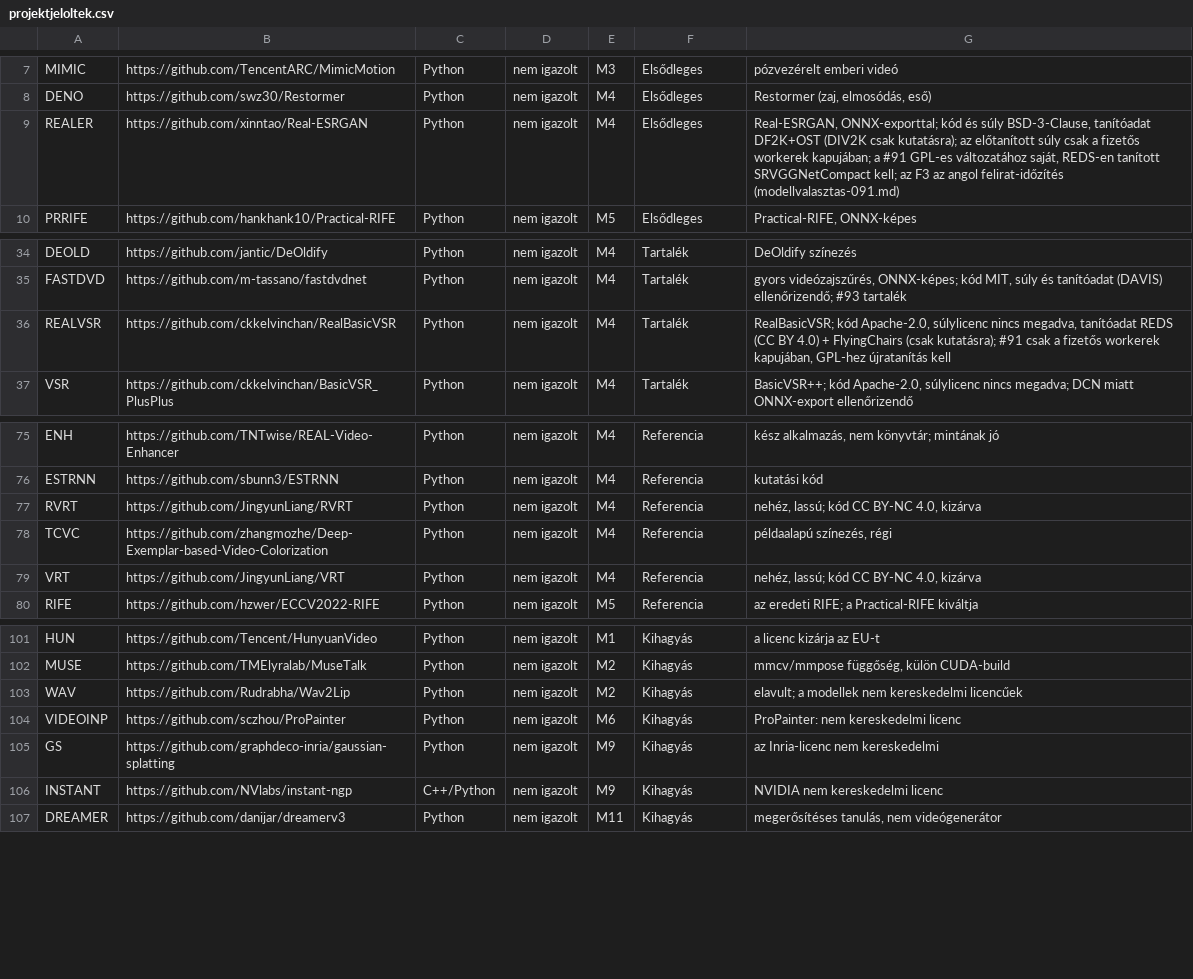
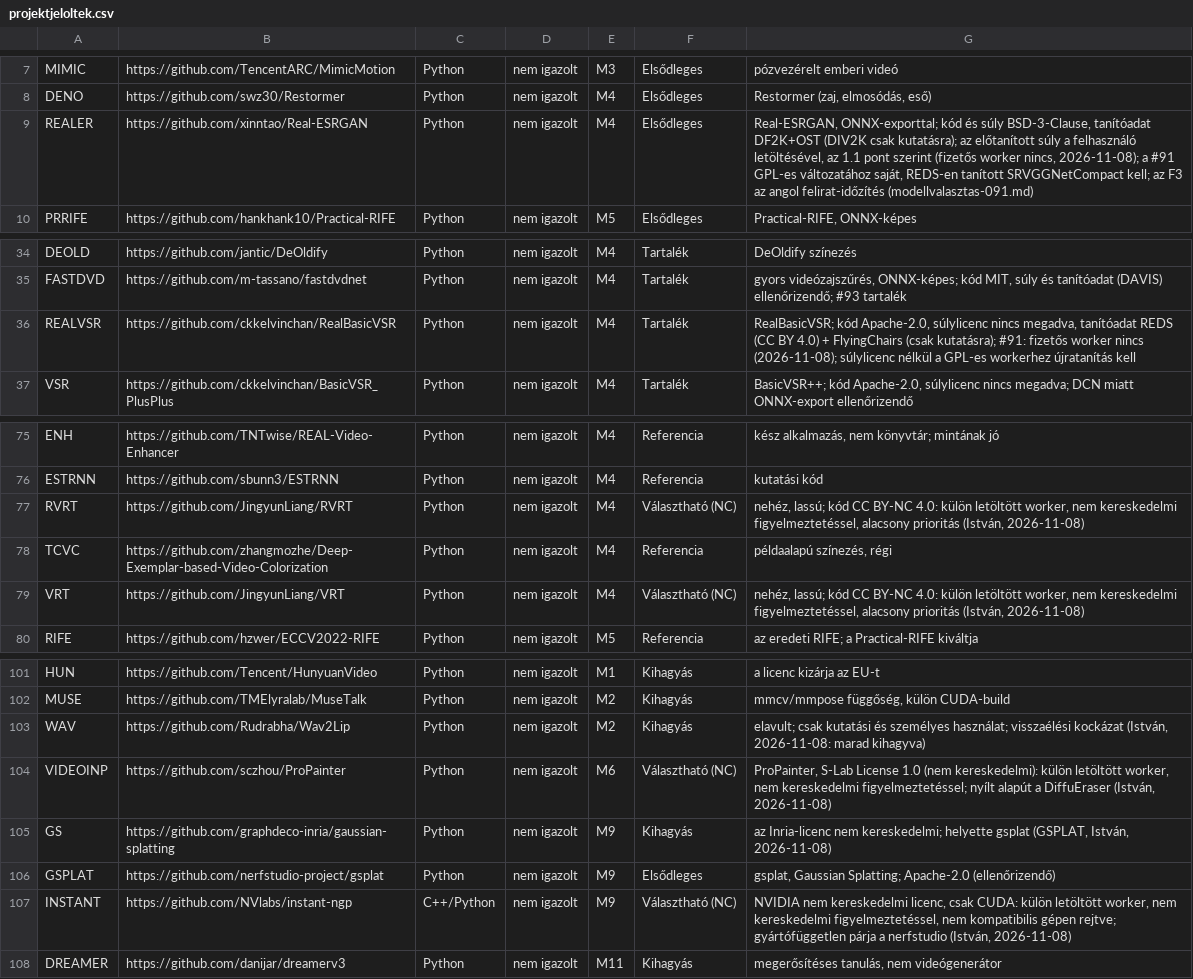
Before and after one commit to ubuntuokos/CFA4-AI_modules, a CSV file: docs/ai/projektjeloltek.csv, drawn as a sheet; only a part is shown, gaps mark what is left out.

```diff
--- a/docs/ai/projektjeloltek.csv
+++ b/docs/ai/projektjeloltek.csv
@@ -8,3 +8,3 @@ MIMIC,https://github.com/TencentARC/MimicMotion,Python,nem igazolt,M3,Elsődlege
 DENO,https://github.com/swz30/Restormer,Python,nem igazolt,M4,Elsődleges,"Restormer (zaj, elmosódás, eső)"
-REALER,https://github.com/xinntao/Real-ESRGAN,Python,nem igazolt,M4,Elsődleges,"Real-ESRGAN, ONNX-exporttal; kód és súly BSD-3-Clause, tanítóadat DF2K+OST (DIV2K csak kutatásra); az előtanított súly csak a fizetős workerek kapujában; a #91 GPL-es változatához saját, REDS-en tanított SRVGGNetCompact kell; az F3 az angol felirat-időzítés (modellvalasztas-091.md)"
+REALER,https://github.com/xinntao/Real-ESRGAN,Python,nem igazolt,M4,Elsődleges,"Real-ESRGAN, ONNX-exporttal; kód és súly BSD-3-Clause, tanítóadat DF2K+OST (DIV2K csak kutatásra); az előtanított súly a felhasználó letöltésével, az 1.1 pont szerint (fizetős worker nincs, 2026-11-08); a #91 GPL-es változatához saját, REDS-en tanított SRVGGNetCompact kell; az F3 az angol felirat-időzítés (modellvalasztas-091.md)"
 PRRIFE,https://github.com/hankhank10/Practical-RIFE,Python,nem igazolt,M5,Elsődleges,"Practical-RIFE, ONNX-képes"
@@ -35,3 +35,3 @@ DEOLD,https://github.com/jantic/DeOldify,Python,nem igazolt,M4,Tartalék,DeOldif
 FASTDVD,https://github.com/m-tassano/fastdvdnet,Python,nem igazolt,M4,Tartalék,"gyors videózajszűrés, ONNX-képes; kód MIT, súly és tanítóadat (DAVIS) ellenőrizendő; #93 tartalék"
-REALVSR,https://github.com/ckkelvinchan/RealBasicVSR,Python,nem igazolt,M4,Tartalék,"RealBasicVSR; kód Apache-2.0, súlylicenc nincs megadva, tanítóadat REDS (CC BY 4.0) + FlyingChairs (csak kutatásra); #91 csak a fizetős workerek kapujában, GPL-hez újratanítás kell"
+REALVSR,https://github.com/ckkelvinchan/RealBasicVSR,Python,nem igazolt,M4,Tartalék,"RealBasicVSR; kód Apache-2.0, súlylicenc nincs megadva, tanítóadat REDS (CC BY 4.0) + FlyingChairs (csak kutatásra); #91: fizetős worker nincs (2026-11-08); súlylicenc nélkül a GPL-es workerhez újratanítás kell"
 VSR,https://github.com/ckkelvinchan/BasicVSR_PlusPlus,Python,nem igazolt,M4,Tartalék,"BasicVSR++; kód Apache-2.0, súlylicenc nincs megadva; DCN miatt ONNX-export ellenőrizendő"
@@ -76,5 +76,5 @@ ENH,https://github.com/TNTwise/REAL-Video-Enhancer,Python,nem igazolt,M4,Referen
 ESTRNN,https://github.com/sbunn3/ESTRNN,Python,nem igazolt,M4,Referencia,kutatási kód
-RVRT,https://github.com/JingyunLiang/RVRT,Python,nem igazolt,M4,Referencia,"nehéz, lassú; kód CC BY-NC 4.0, kizárva"
+RVRT,https://github.com/JingyunLiang/RVRT,Python,nem igazolt,M4,Választható (NC),"nehéz, lassú; kód CC BY-NC 4.0: külön letöltött worker, nem kereskedelmi figyelmeztetéssel, alacsony prioritás (István, 2026-11-08)"
 TCVC,https://github.com/zhangmozhe/Deep-Exemplar-based-Video-Colorization,Python,nem igazolt,M4,Referencia,"példaalapú színezés, régi"
-VRT,https://github.com/JingyunLiang/VRT,Python,nem igazolt,M4,Referencia,"nehéz, lassú; kód CC BY-NC 4.0, kizárva"
+VRT,https://github.com/JingyunLiang/VRT,Python,nem igazolt,M4,Választható (NC),"nehéz, lassú; kód CC BY-NC 4.0: külön letöltött worker, nem kereskedelmi figyelmeztetéssel, alacsony prioritás (István, 2026-11-08)"
 RIFE,https://github.com/hzwer/ECCV2022-RIFE,Python,nem igazolt,M5,Referencia,az eredeti RIFE; a Practical-RIFE kiváltja
@@ -102,6 +102,7 @@ HUN,https://github.com/Tencent/HunyuanVideo,Python,nem igazolt,M1,Kihagyás,a li
 MUSE,https://github.com/TMElyralab/MuseTalk,Python,nem igazolt,M2,Kihagyás,"mmcv/mmpose függőség, külön CUDA-build"
-WAV,https://github.com/Rudrabha/Wav2Lip,Python,nem igazolt,M2,Kihagyás,elavult; a modellek nem kereskedelmi licencűek
-VIDEOINP,https://github.com/sczhou/ProPainter,Python,nem igazolt,M6,Kihagyás,ProPainter: nem kereskedelmi licenc
-GS,https://github.com/graphdeco-inria/gaussian-splatting,Python,nem igazolt,M9,Kihagyás,az Inria-licenc nem kereskedelmi
-INSTANT,https://github.com/NVlabs/instant-ngp,C++/Python,nem igazolt,M9,Kihagyás,NVIDIA nem kereskedelmi licenc
+WAV,https://github.com/Rudrabha/Wav2Lip,Python,nem igazolt,M2,Kihagyás,"elavult; csak kutatási és személyes használat; visszaélési kockázat (István, 2026-11-08: marad kihagyva)"
+VIDEOINP,https://github.com/sczhou/ProPainter,Python,nem igazolt,M6,Választható (NC),"ProPainter, S-Lab License 1.0 (nem kereskedelmi): külön letöltött worker, nem kereskedelmi figyelmeztetéssel; nyílt alapút a DiffuEraser (István, 2026-11-08)"
+GS,https://github.com/graphdeco-inria/gaussian-splatting,Python,nem igazolt,M9,Kihagyás,"az Inria-licenc nem kereskedelmi; helyette gsplat (GSPLAT, István, 2026-11-08)"
+GSPLAT,https://github.com/nerfstudio-project/gsplat,Python,nem igazolt,M9,Elsődleges,"gsplat, Gaussian Splatting; Apache-2.0 (ellenőrizendő)"
+INSTANT,https://github.com/NVlabs/instant-ngp,C++/Python,nem igazolt,M9,Választható (NC),"NVIDIA nem kereskedelmi licenc, csak CUDA: külön letöltött worker, nem kereskedelmi figyelmeztetéssel, nem kompatibilis gépen rejtve; gyártófüggetlen párja a nerfstudio (István, 2026-11-08)"
 DREAMER,https://github.com/danijar/dreamerv3,Python,nem igazolt,M11,Kihagyás,"megerősítéses tanulás, nem videógenerátor"
```
Also changed, not shown: 9 other files.
